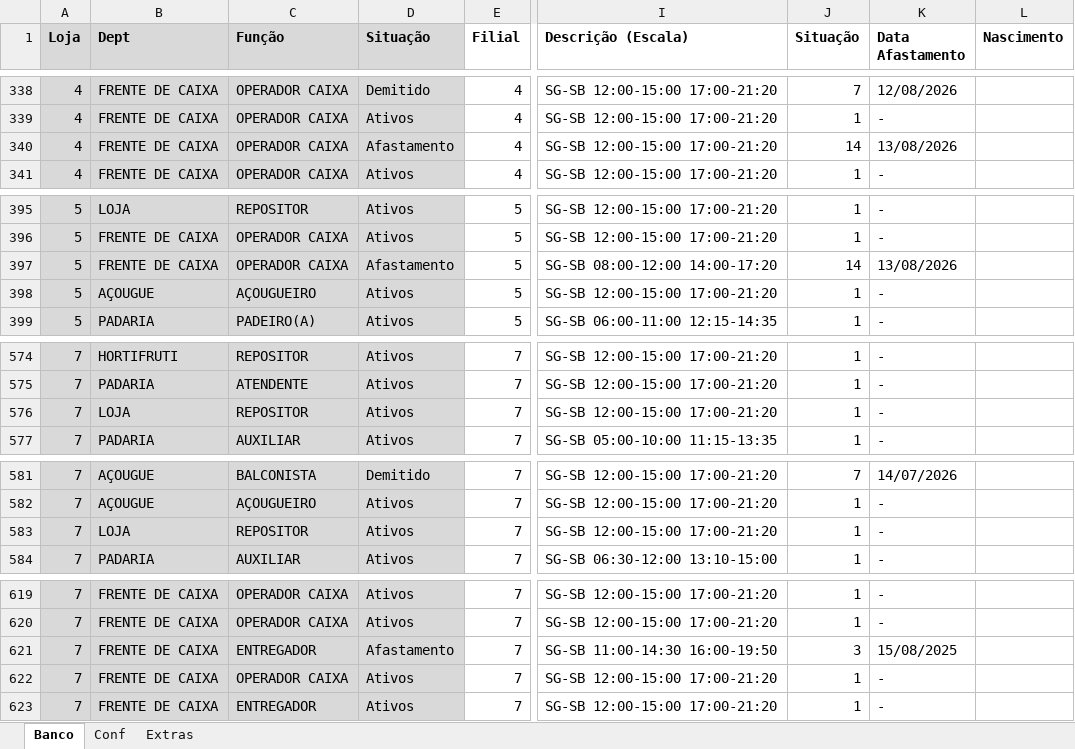
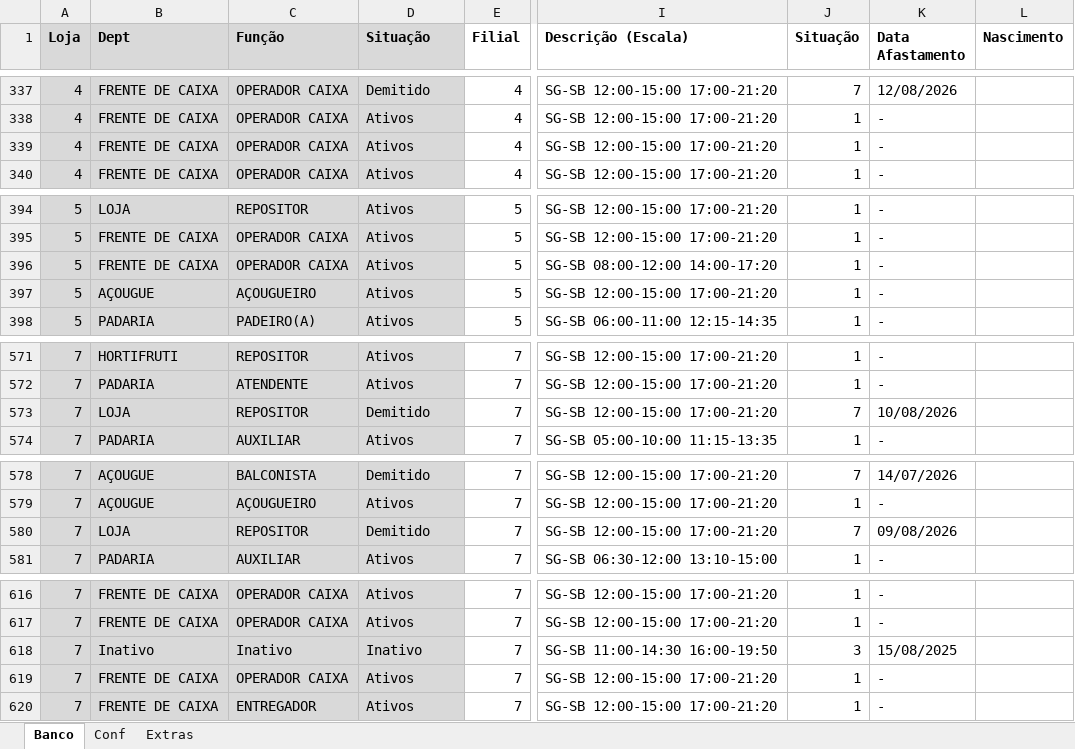
Before and after one commit to Molicenter/Quadro-Lotacao-Lojas, an Excel workbook: Banco QL.xlsx, sheet Banco, drawn as a sheet; only a part is shown, gaps mark what is left out; values as stored, in another font and other column widths than the file's, no borders; addresses are those after the commit; the diff covers the shown part only; the diff names each change by its address in the sheet, - before the commit and + after, or states it on an @@ line.

```diff
--- a/Banco QL.xlsx (sheet Banco)
+++ b/Banco QL.xlsx (sheet Banco)
-D339 (Situação): Afastamento
+D339 (Situação): Ativos
-J339 (Situação): 14
+J339 (Situação): 1
-K339 (Data Afastamento): 13/08/2026
+K339 (Data Afastamento): -
-D396 (Situação): Afastamento
+D396 (Situação): Ativos
-J396 (Situação): 14
+J396 (Situação): 1
-K396 (Data Afastamento): 13/08/2026
+K396 (Data Afastamento): -
-D573 (Situação): Ativos
+D573 (Situação): Demitido
-J573 (Situação): 1
+J573 (Situação): 7
-K573 (Data Afastamento): -
+K573 (Data Afastamento): 10/08/2026
-D580 (Situação): Ativos
+D580 (Situação): Demitido
-J580 (Situação): 1
+J580 (Situação): 7
-K580 (Data Afastamento): -
+K580 (Data Afastamento): 09/08/2026
-B618 (Dept): FRENTE DE CAIXA
+B618 (Dept): Inativo
-C618 (Função): ENTREGADOR
+C618 (Função): Inativo
-D618 (Situação): Afastamento
+D618 (Situação): Inativo
```
Also changed, not shown: 2 added rows, 5 removed rows and 28 edited cells elsewhere in this sheet, sheet Conf, formulas that keep their value.
